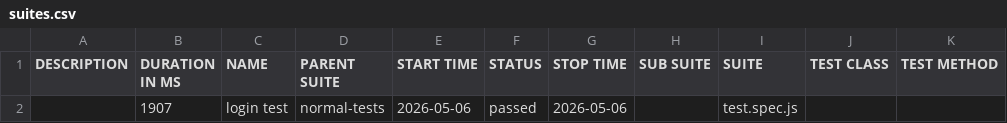
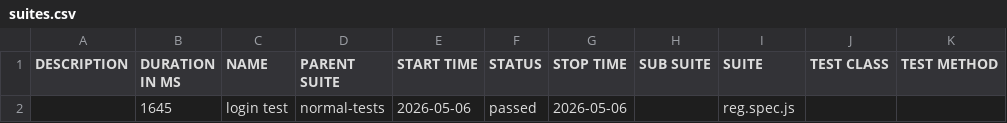
Before and after one commit to ganeshazure/pipelinetest, a CSV file: data/suites.csv, drawn as a sheet.

```diff
--- a/data/suites.csv
+++ b/data/suites.csv
@@ -1,2 +1,2 @@
 "DESCRIPTION","DURATION IN MS","NAME","PARENT SUITE","START TIME","STATUS","STOP TIME","SUB SUITE","SUITE","TEST CLASS","TEST METHOD"
-"","1907","login test","normal-tests","2026-05-06","passed","2026-05-06","","test.spec.js","",""
+"","1645","login test","normal-tests","2026-05-06","passed","2026-05-06","","reg.spec.js","",""
```
Also changed, not shown: 16 other files.
